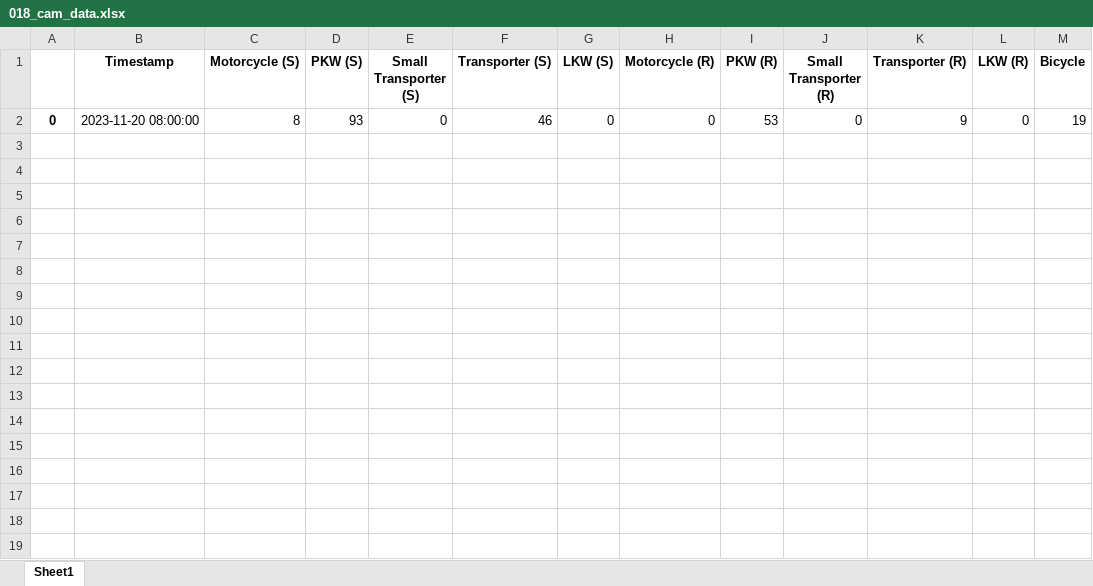
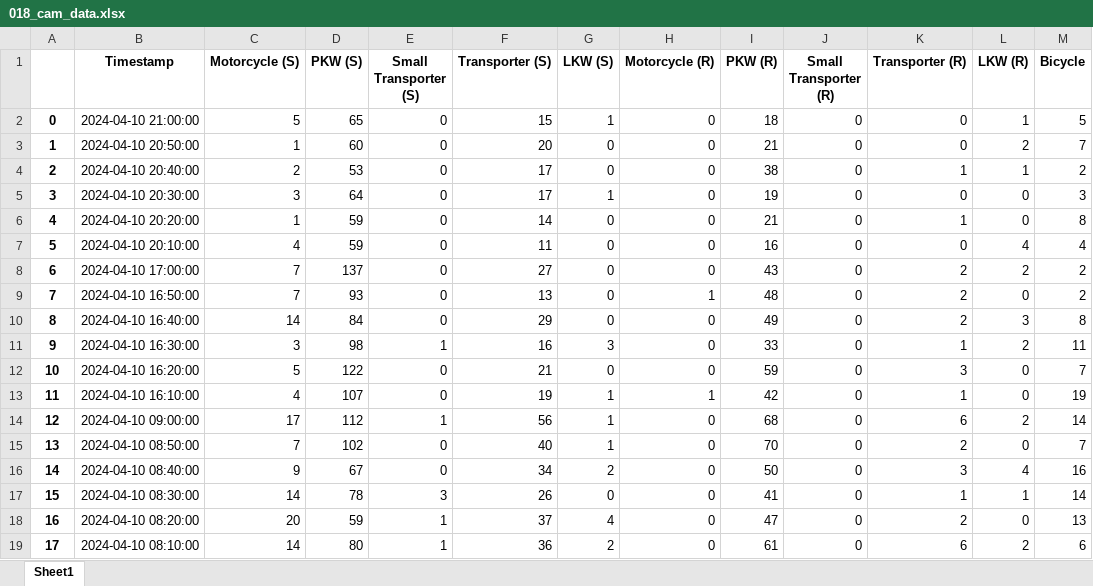
Before and after one commit to ueaul/Towards-Sustainable-Cities-through-Simulation, an Excel workbook: 02_Output/Manual_Count_Timeframe-1_Hour_Intervall/018_cam_data.xlsx, sheet Sheet1, drawn as a sheet; values as stored, in another font and other column widths than the file's, no borders; the diff names each change by its address in the sheet, - before the commit and + after, or states it on an @@ line.

Commit message:
Fix for Induction Loop Data

```diff
--- a/02_Output/Manual_Count_Timeframe-1_Hour_Intervall/018_cam_data.xlsx (sheet Sheet1)
+++ b/02_Output/Manual_Count_Timeframe-1_Hour_Intervall/018_cam_data.xlsx (sheet Sheet1)
-B2 (Timestamp): 2023-11-20 08:00:00
+B2 (Timestamp): 2024-04-10 21:00:00
-C2 (Motorcycle (S)): 8
+C2 (Motorcycle (S)): 5
-D2 (PKW (S)): 93
+D2 (PKW (S)): 65
-F2 (Transporter (S)): 46
+F2 (Transporter (S)): 15
-G2 (LKW (S)): 0
+G2 (LKW (S)): 1
-I2 (PKW (R)): 53
+I2 (PKW (R)): 18
-K2 (Transporter (R)): 9
+K2 (Transporter (R)): 0
-L2 (LKW (R)): 0
+L2 (LKW (R)): 1
-M2 (Bicycle): 19
+M2 (Bicycle): 5
+row 3: 1 | 2024-04-10 20:50:00 | 1 | 60 | 0 | 20 | 0 | 0 | 21 | 0 | 0 | 2 | 7
+row 4: 2 | 2024-04-10 20:40:00 | 2 | 53 | 0 | 17 | 0 | 0 | 38 | 0 | 1 | 1 | 2
+row 5: 3 | 2024-04-10 20:30:00 | 3 | 64 | 0 | 17 | 1 | 0 | 19 | 0 | 0 | 0 | 3
+row 6: 4 | 2024-04-10 20:20:00 | 1 | 59 | 0 | 14 | 0 | 0 | 21 | 0 | 1 | 0 | 8
+row 7: 5 | 2024-04-10 20:10:00 | 4 | 59 | 0 | 11 | 0 | 0 | 16 | 0 | 0 | 4 | 4
+row 8: 6 | 2024-04-10 17:00:00 | 7 | 137 | 0 | 27 | 0 | 0 | 43 | 0 | 2 | 2 | 2
+row 9: 7 | 2024-04-10 16:50:00 | 7 | 93 | 0 | 13 | 0 | 1 | 48 | 0 | 2 | 0 | 2
+row 10: 8 | 2024-04-10 16:40:00 | 14 | 84 | 0 | 29 | 0 | 0 | 49 | 0 | 2 | 3 | 8
+row 11: 9 | 2024-04-10 16:30:00 | 3 | 98 | 1 | 16 | 3 | 0 | 33 | 0 | 1 | 2 | 11
+row 12: 10 | 2024-04-10 16:20:00 | 5 | 122 | 0 | 21 | 0 | 0 | 59 | 0 | 3 | 0 | 7
+row 13: 11 | 2024-04-10 16:10:00 | 4 | 107 | 0 | 19 | 1 | 1 | 42 | 0 | 1 | 0 | 19
+row 14: 12 | 2024-04-10 09:00:00 | 17 | 112 | 1 | 56 | 1 | 0 | 68 | 0 | 6 | 2 | 14
+row 15: 13 | 2024-04-10 08:50:00 | 7 | 102 | 0 | 40 | 1 | 0 | 70 | 0 | 2 | 0 | 7
+row 16: 14 | 2024-04-10 08:40:00 | 9 | 67 | 0 | 34 | 2 | 0 | 50 | 0 | 3 | 4 | 16
+row 17: 15 | 2024-04-10 08:30:00 | 14 | 78 | 3 | 26 | 0 | 0 | 41 | 0 | 1 | 1 | 14
+row 18: 16 | 2024-04-10 08:20:00 | 20 | 59 | 1 | 37 | 4 | 0 | 47 | 0 | 2 | 0 | 13
+row 19: 17 | 2024-04-10 08:10:00 | 14 | 80 | 1 | 36 | 2 | 0 | 61 | 0 | 6 | 2 | 6
```
Also changed, not shown: 02_Output/Manual_Count_Timeframe-10_Minute_Intervall/004_local_data.xlsx, 02_Output/Manual_Count_Timeframe-10_Minute_Intervall/004_man_data.xlsx, 25 other files.
